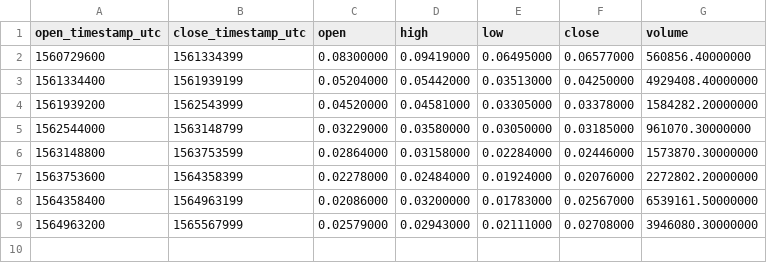
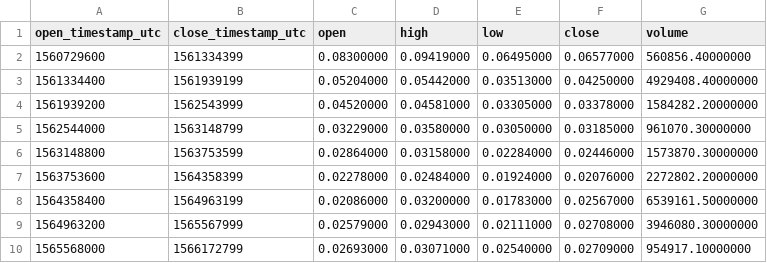
Before and after one commit to cryptobigbro/binance-ALGOBNB, a CSV file: binance-ALGOBNB-1w.csv, drawn as a sheet.

```diff
--- a/binance-ALGOBNB-1w.csv
+++ b/binance-ALGOBNB-1w.csv
@@ -9 +9,2 @@ open_timestamp_utc,close_timestamp_utc,open,high,low,close,volume
 1564963200,1565567999,0.02579000,0.02943000,0.02111000,0.02708000,3946080.30000000
+1565568000,1566172799,0.02693000,0.03071000,0.02540000,0.02709000,954917.10000000
```
Also changed, not shown: binance-ALGOBNB-1d.csv, binance-ALGOBNB-1h.csv.
